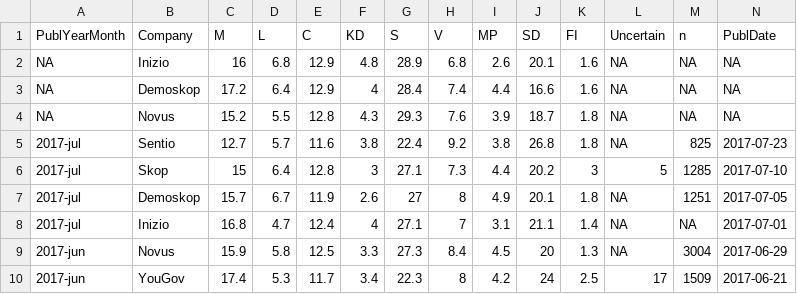
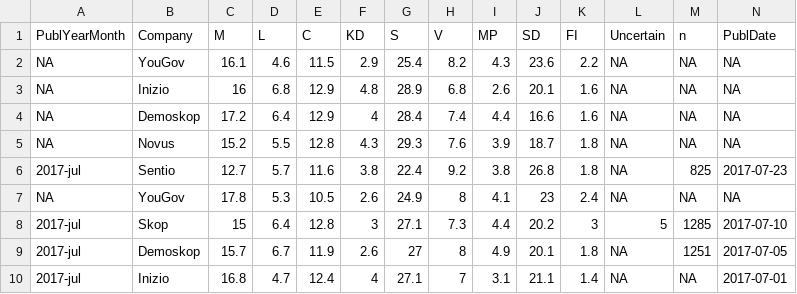
Before and after one commit to tommiehansen/SwedishPolls, a CSV file: External/Data/Merged.csv, drawn as a sheet; only a part is shown; the shorter side is filled out with more unchanged rows; rows hold the shown columns only; the diff names each change by its address in the sheet, - before the commit and + after, or states it on an @@ line.

```diff
--- a/External/Data/Merged.csv
+++ b/External/Data/Merged.csv
+row 2: NA | YouGov | 16.1 | 4.6 | 11.5 | 2.9 | 25.4 | 8.2 | 4.3 | 23.6 | 2.2 | NA | NA | NA
+row 7: NA | YouGov | 17.8 | 5.3 | 10.5 | 2.6 | 24.9 | 8 | 4.1 | 23 | 2.4 | NA | NA | NA
```
Also changed, not shown: External/Data/Merged_last10.csv, External/Data/Wikipedia.csv, 8 other files.
